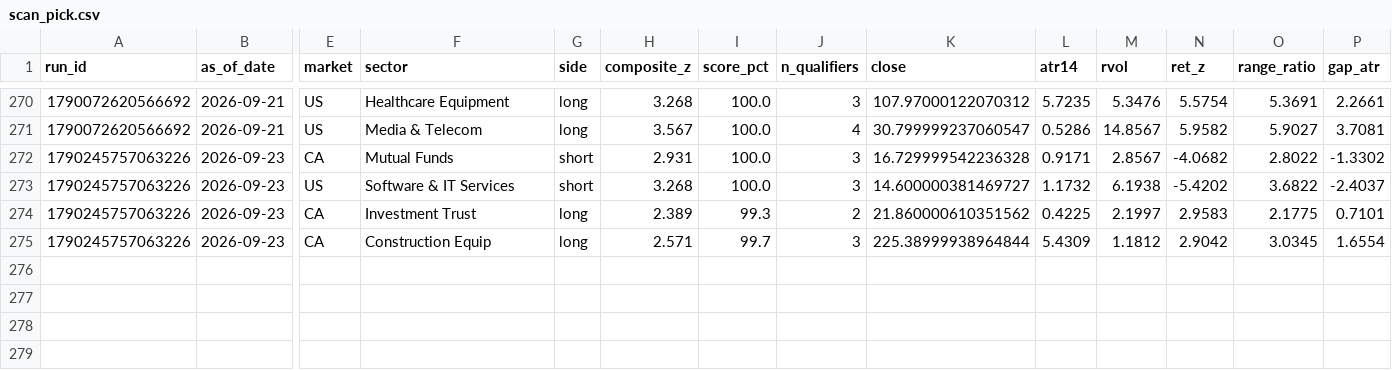
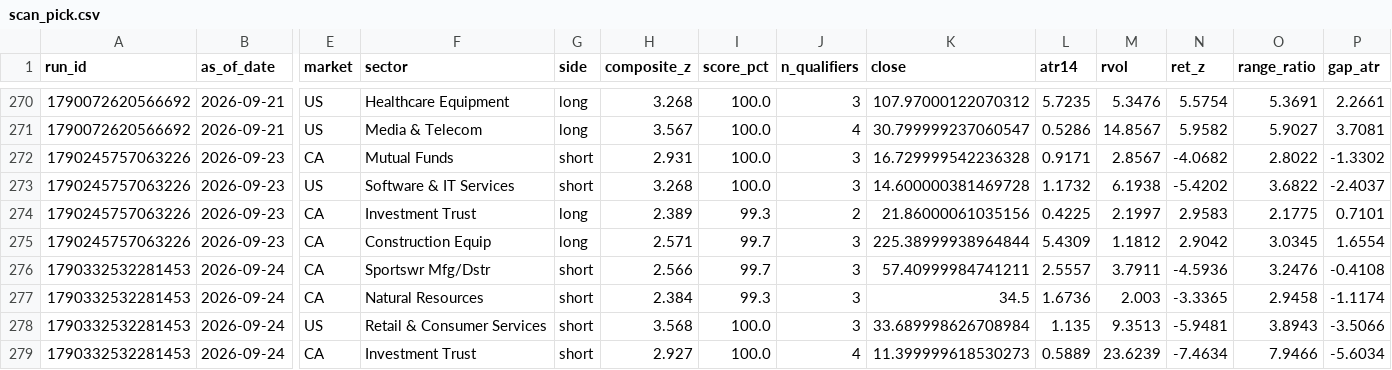
Before and after one commit to spacejam91/StockStellar, a CSV file: data/log/scan_pick.csv, drawn as a sheet; only a part is shown, gaps mark what is left out; rows hold the shown columns only; the diff names each change by its address in the sheet, - before the commit and + after, or states it on an @@ line.

Commit message:
scan: 2026-09-25

```diff
--- a/data/log/scan_pick.csv
+++ b/data/log/scan_pick.csv
-K273 (close): 14.600000381469727
+K273 (close): 14.600000381469728
-K274 (close): 21.860000610351562
+K274 (close): 21.86000061035156
+row 276: 1790332532281453 | 2026-09-24 | CA | Sportswr Mfg/Dstr | short | 2.566 | 99.7 | 3 | 57.40999984741211 | 2.5557 | 3.7911 | -4.5936 | 3.2476 | -0.4108
+row 277: 1790332532281453 | 2026-09-24 | CA | Natural Resources | short | 2.384 | 99.3 | 3 | 34.5 | 1.6736 | 2.003 | -3.3365 | 2.9458 | -1.1174
+row 278: 1790332532281453 | 2026-09-24 | US | Retail & Consumer Services | short | 3.568 | 100.0 | 3 | 33.689998626708984 | 1.135 | 9.3513 | -5.9481 | 3.8943 | -3.5066
+row 279: 1790332532281453 | 2026-09-24 | CA | Investment Trust | short | 2.927 | 100.0 | 4 | 11.399999618530273 | 0.5889 | 23.6239 | -7.4634 | 7.9466 | -5.6034
```
Also changed, not shown: data/log/scan_day.csv, data/log/scan_run.csv, 4 other files.
